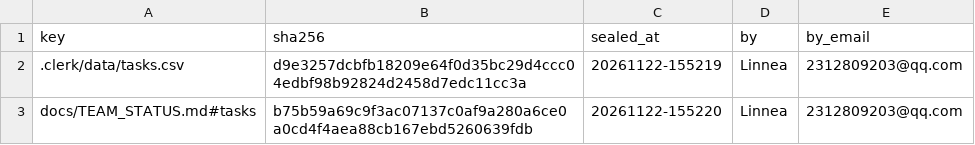
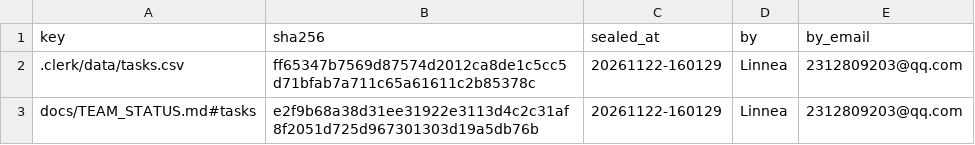
Before and after one commit to IweirdoI/OmniAble, a CSV file: .clerk/seal/seal.csv, drawn as a sheet.

```diff
--- a/.clerk/seal/seal.csv
+++ b/.clerk/seal/seal.csv
@@ -1,3 +1,3 @@
 key,sha256,sealed_at,by,by_email
-.clerk/data/tasks.csv,d9e3257dcbfb18209e64f0d35bc29d4ccc04edbf98b92824d2458d7edc11cc3a,20261122-155219,Linnea,2312809203@qq.com
-docs/TEAM_STATUS.md#tasks,b75b59a69c9f3ac07137c0af9a280a6ce0a0cd4f4aea88cb167ebd5260639fdb,20261122-155220,Linnea,2312809203@qq.com
+.clerk/data/tasks.csv,ff65347b7569d87574d2012ca8de1c5cc5d71bfab7a711c65a61611c2b85378c,20261122-160129,Linnea,2312809203@qq.com
+docs/TEAM_STATUS.md#tasks,e2f9b68a38d31ee31922e3113d4c2c31af8f2051d725d967301303d19a5db76b,20261122-160129,Linnea,2312809203@qq.com
```
Also changed, not shown: .clerk/data/tasks.csv, 20 other files.
